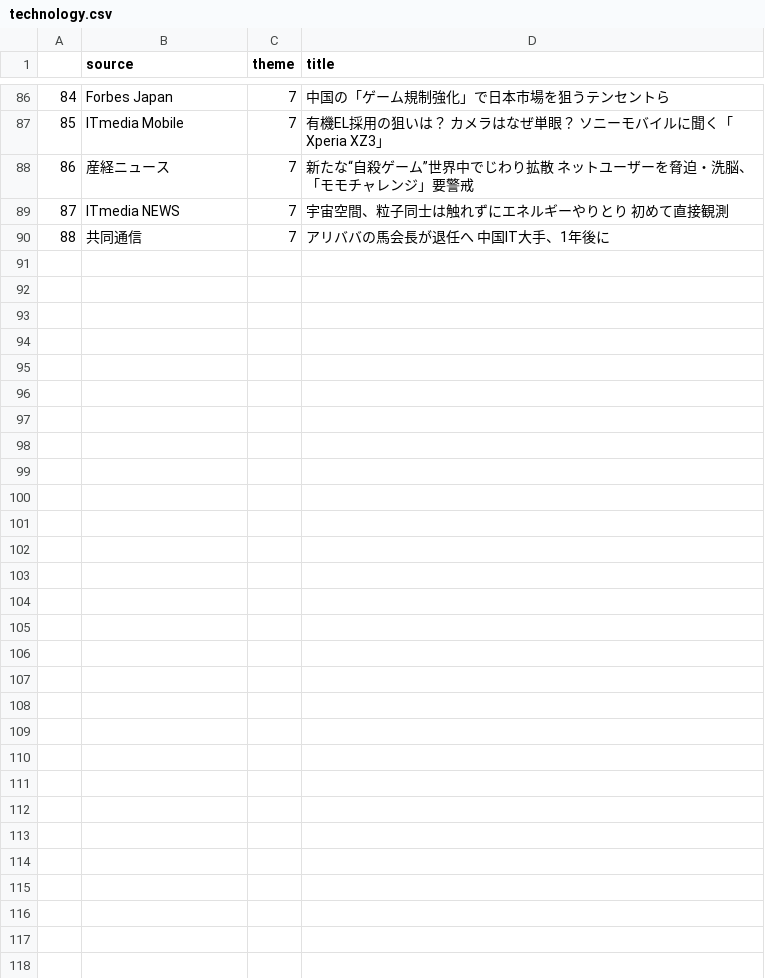
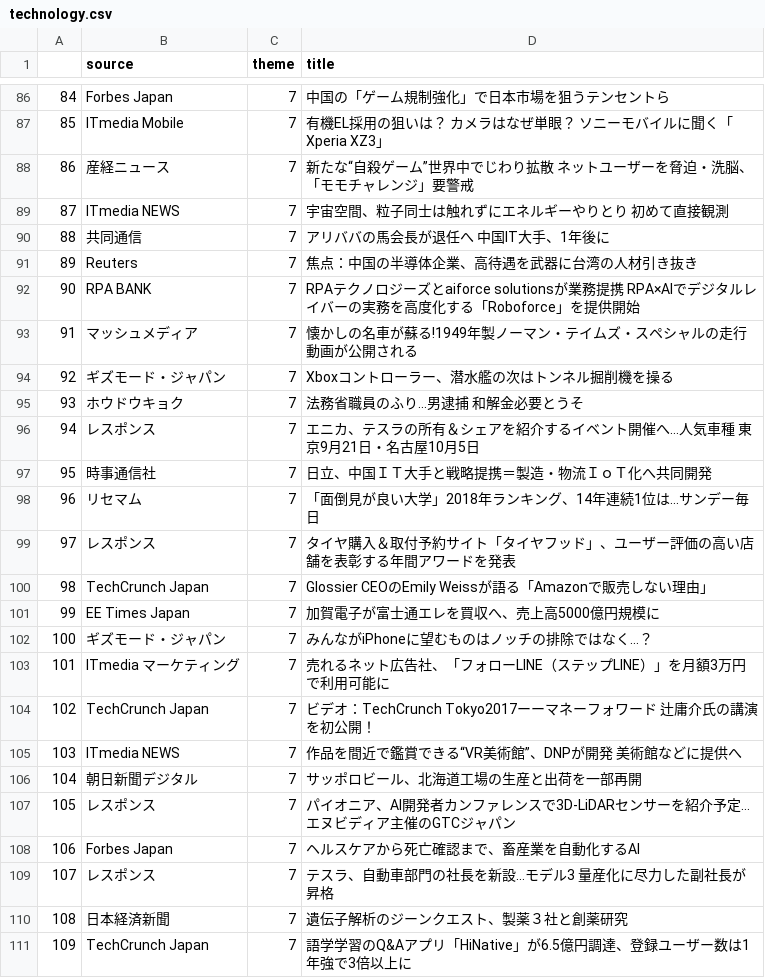
Before and after one commit to MasahiroKitazoe/text_clf, a CSV file: datasets/technology.csv, drawn as a sheet; only a part is shown, gaps mark what is left out.

```diff
--- a/datasets/technology.csv
+++ b/datasets/technology.csv
@@ -90 +90,22 @@
 88,共同通信,7,アリババの馬会長が退任へ 中国IT大手、1年後に
+89,Reuters,7,焦点：中国の半導体企業、高待遇を武器に台湾の人材引き抜き
+90,RPA BANK,7,RPAテクノロジーズとaiforce solutionsが業務提携　RPA×AIでデジタルレイバーの実務を高度化する「Roboforce」を提供開始
+91,マッシュメディア,7,懐かしの名車が蘇る!1949年製ノーマン・テイムズ・スペシャルの走行動画が公開される
+92,ギズモード・ジャパン,7,Xboxコントローラー、潜水艦の次はトンネル掘削機を操る
+93,ホウドウキョク,7,法務省職員のふり...男逮捕　和解金必要とうそ
+94,レスポンス,7,エニカ、テスラの所有＆シェアを紹介するイベント開催へ…人気車種　東京9月21日・名古屋10月5日
+95,時事通信社,7,日立、中国ＩＴ大手と戦略提携＝製造・物流ＩｏＴ化へ共同開発
+96,リセマム,7,「面倒見が良い大学」2018年ランキング、14年連続1位は…サンデー毎日
+97,レスポンス,7,タイヤ購入＆取付予約サイト「タイヤフッド」、ユーザー評価の高い店舗を表彰する年間アワードを発表
+98,TechCrunch Japan,7,Glossier CEOのEmily Weissが語る「Amazonで販売しない理由」
+99,EE Times Japan,7,加賀電子が富士通エレを買収へ、売上高5000億円規模に
+100,ギズモード・ジャパン,7,みんながiPhoneに望むものはノッチの排除ではなく…？
+101,ITmedia マーケティング,7,売れるネット広告社、「フォローLINE（ステップLINE）」を月額3万円で利用可能に
+102,TechCrunch Japan,7,ビデオ：TechCrunch Tokyo2017ーーマネーフォワード 辻庸介氏の講演を初公開！
+103,ITmedia NEWS,7,作品を間近で鑑賞できる“VR美術館”、DNPが開発　美術館などに提供へ
+104,朝日新聞デジタル,7,サッポロビール、北海道工場の生産と出荷を一部再開
+105,レスポンス,7,パイオニア、AI開発者カンファレンスで3D-LiDARセンサーを紹介予定…エヌビディア主催のGTCジャパン
+106,Forbes Japan,7,ヘルスケアから死亡確認まで、畜産業を自動化するAI
+107,レスポンス,7,テスラ、自動車部門の社長を新設…モデル3 量産化に尽力した副社長が昇格
+108,日本経済新聞,7,遺伝子解析のジーンクエスト、製薬３社と創薬研究
+109,TechCrunch Japan,7,語学学習のQ&Aアプリ「HiNative」が6.5億円調達、登録ユーザー数は1年強で3倍以上に
```
Also changed, not shown: datasets/finance_market.csv, datasets/innovation.csv, 12 other files.
